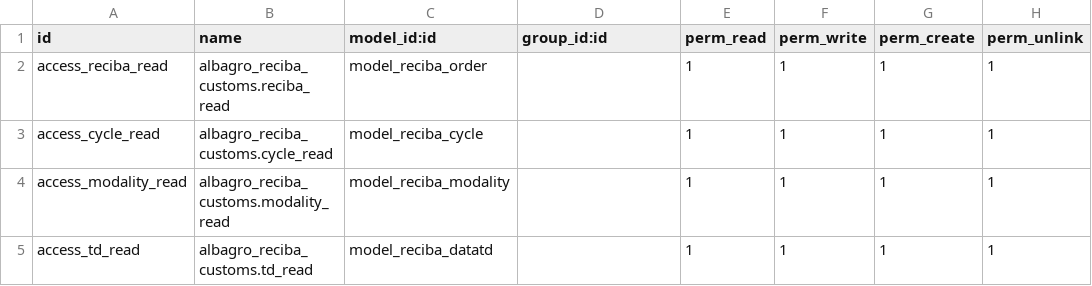
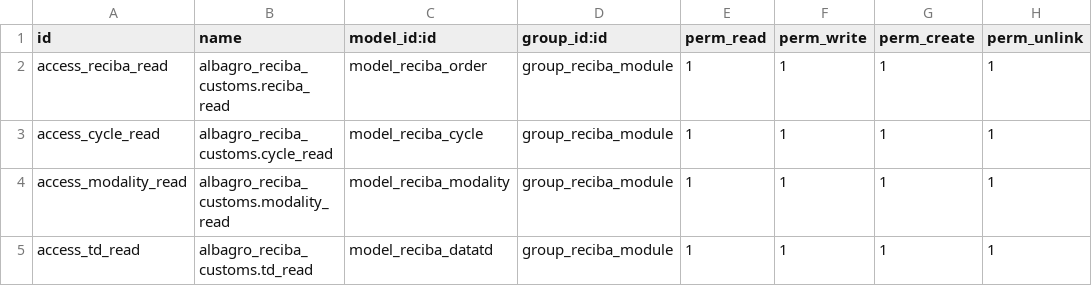
Before and after one commit to luistorresm/Fertico, a CSV file: albagro_reciba_customs/security/ir.model.access.csv, drawn as a sheet.

```diff
--- a/albagro_reciba_customs/security/ir.model.access.csv
+++ b/albagro_reciba_customs/security/ir.model.access.csv
@@ -1,5 +1,5 @@
 id,name,model_id:id,group_id:id,perm_read,perm_write,perm_create,perm_unlink
-access_reciba_read,albagro_reciba_customs.reciba_read,model_reciba_order,,1,1,1,1
-access_cycle_read,albagro_reciba_customs.cycle_read,model_reciba_cycle,,1,1,1,1
-access_modality_read,albagro_reciba_customs.modality_read,model_reciba_modality,,1,1,1,1
-access_td_read,albagro_reciba_customs.td_read,model_reciba_datatd,,1,1,1,1
+access_reciba_read,albagro_reciba_customs.reciba_read,model_reciba_order,group_reciba_module,1,1,1,1
+access_cycle_read,albagro_reciba_customs.cycle_read,model_reciba_cycle,group_reciba_module,1,1,1,1
+access_modality_read,albagro_reciba_customs.modality_read,model_reciba_modality,group_reciba_module,1,1,1,1
+access_td_read,albagro_reciba_customs.td_read,model_reciba_datatd,group_reciba_module,1,1,1,1
```
Also changed, not shown: 5 other files.
